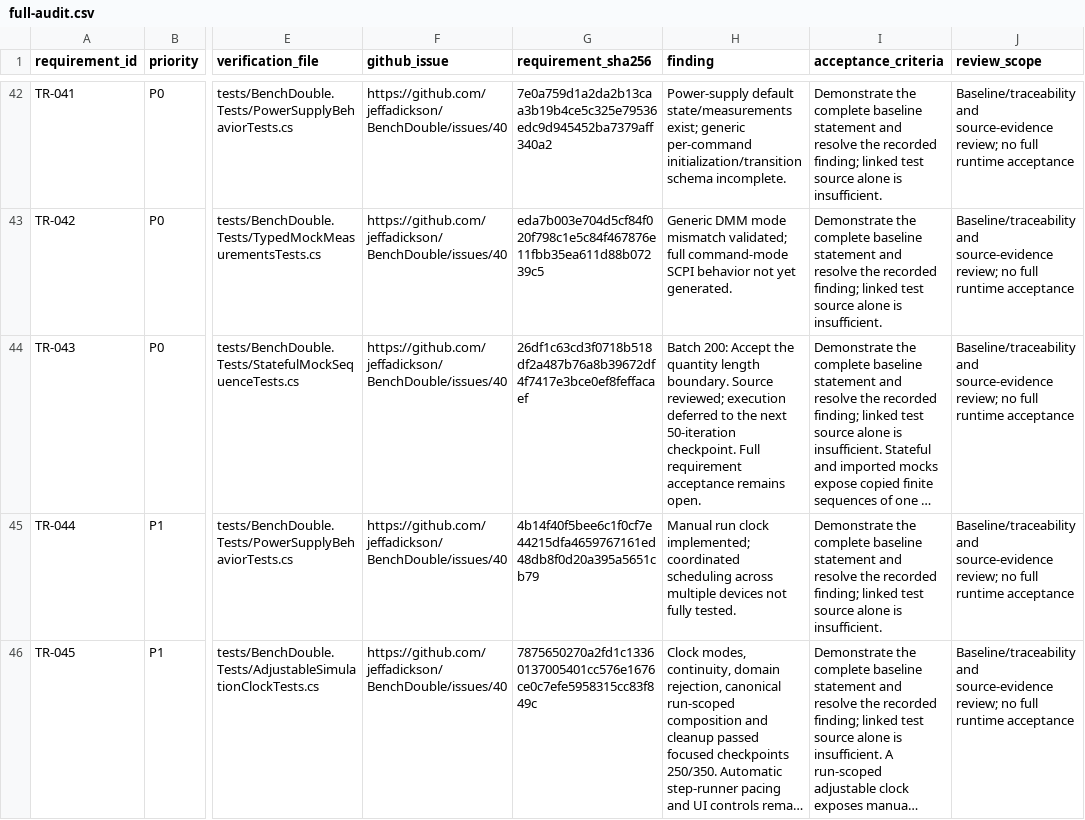
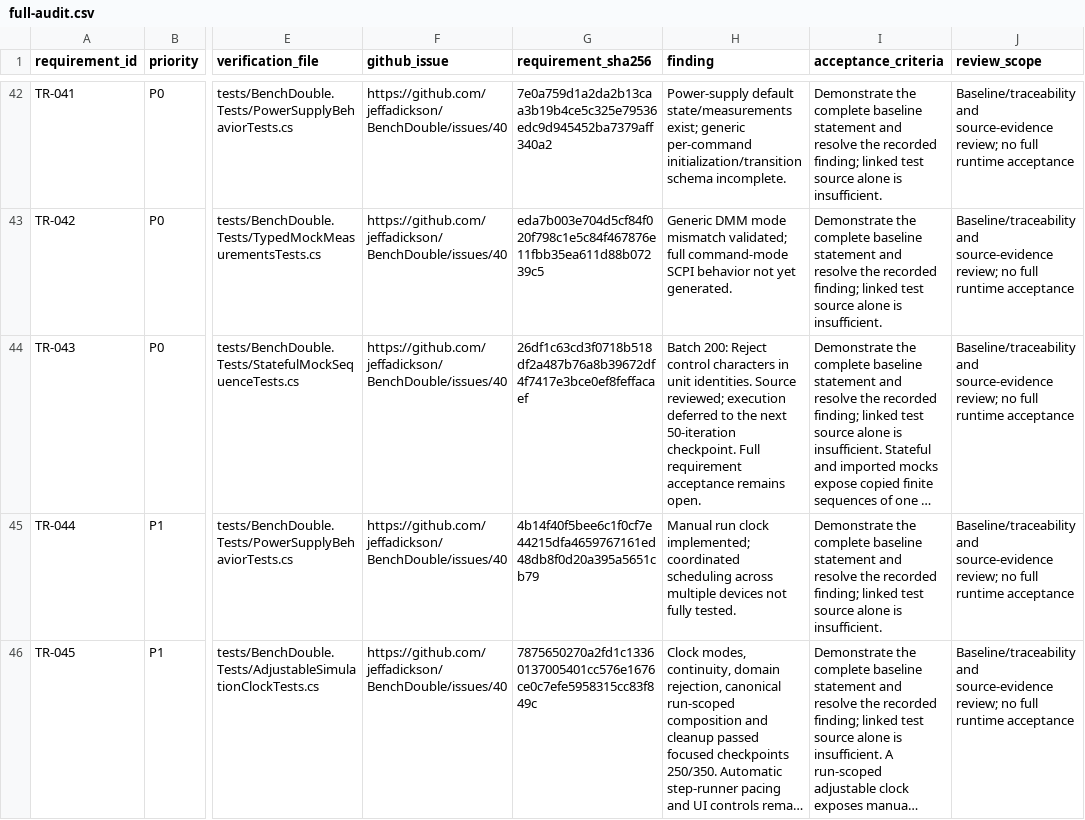
Before and after one commit to jeffadickson/BenchForge, a CSV file: requirements/full-audit.csv, drawn as a sheet; only a part is shown, gaps mark what is left out; long unchanged cells end in …; the diff names each change by its address in the sheet, - before the commit and + after, or states it on an @@ line.

```diff
--- a/requirements/full-audit.csv
+++ b/requirements/full-audit.csv
-H44 (finding): Batch 200: Accept the quantity length boundary. Source reviewed;…
+H44 (finding): Batch 200: Reject control characters in unit identities. Source reviewed;…
```
Also changed, not shown: 3 other files.
